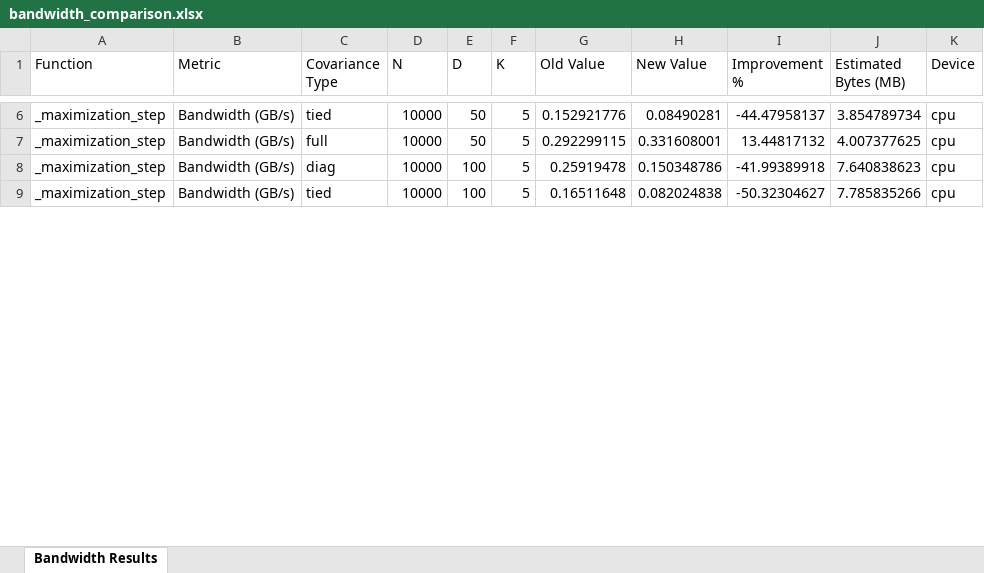
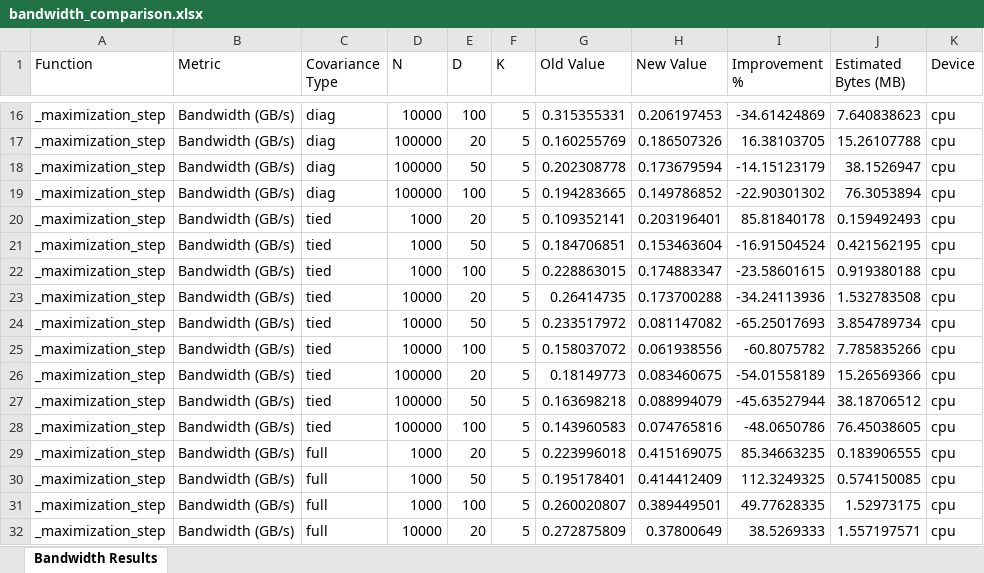
Before and after one commit to Greyfay/gmm_em_thesis, an Excel workbook: benchmarks/bandwidth_comparison.xlsx, sheet Bandwidth Results, drawn as a sheet; only a part is shown, gaps mark what is left out; values as stored, in another font and other column widths than the file's, no borders; addresses are those after the commit; the diff covers the shown part only; the diff names each change by its address in the sheet, - before the commit and + after, or states it on an @@ line.

Commit message:
updated bandiwidth memory comparison files to include spherical and group by cov type

```diff
--- a/benchmarks/bandwidth_comparison.xlsx (sheet Bandwidth Results)
+++ b/benchmarks/bandwidth_comparison.xlsx (sheet Bandwidth Results)
-C16 (Covariance Type): tied
+C16 (Covariance Type): diag
-E16 (D): 50
+E16 (D): 100
-G16 (Old Value): 0.152921776
+G16 (Old Value): 0.315355331
-H16 (New Value): 0.08490281
+H16 (New Value): 0.206197453
-I16 (Improvement %): -44.47958137
+I16 (Improvement %): -34.61424869
-J16 (Estimated Bytes (MB)): 3.854789734
+J16 (Estimated Bytes (MB)): 7.640838623
+row 17: _maximization_step | Bandwidth (GB/s) | diag | 100000 | 20 | 5 | 0.160255769 | 0.186507326 | 16.38103705 | 15.26107788 | cpu
-C18 (Covariance Type): full
+C18 (Covariance Type): diag
-D18:D19 (N): 10000
+D18:D19 (N): 100000
-G18 (Old Value): 0.292299115
+G18 (Old Value): 0.202308778
-H18 (New Value): 0.331608001
+H18 (New Value): 0.173679594
-I18 (Improvement %): 13.44817132
+I18 (Improvement %): -14.15123179
-J18 (Estimated Bytes (MB)): 4.007377625
+J18 (Estimated Bytes (MB)): 38.1526947
-G19 (Old Value): 0.25919478
+G19 (Old Value): 0.194283665
-H19 (New Value): 0.150348786
+H19 (New Value): 0.149786852
-I19 (Improvement %): -41.99389918
+I19 (Improvement %): -22.90301302
-J19 (Estimated Bytes (MB)): 7.640838623
+J19 (Estimated Bytes (MB)): 76.3053894
+row 20: _maximization_step | Bandwidth (GB/s) | tied | 1000 | 20 | 5 | 0.109352141 | 0.203196401 | 85.81840178 | 0.159492493 | cpu
+row 21: _maximization_step | Bandwidth (GB/s) | tied | 1000 | 50 | 5 | 0.184706851 | 0.153463604 | -16.91504524 | 0.421562195 | cpu
+row 22: _maximization_step | Bandwidth (GB/s) | tied | 1000 | 100 | 5 | 0.228863015 | 0.174883347 | -23.58601615 | 0.919380188 | cpu
+row 23: _maximization_step | Bandwidth (GB/s) | tied | 10000 | 20 | 5 | 0.26414735 | 0.173700288 | -34.24113936 | 1.532783508 | cpu
+row 24: _maximization_step | Bandwidth (GB/s) | tied | 10000 | 50 | 5 | 0.233517972 | 0.081147082 | -65.25017693 | 3.854789734 | cpu
-G25 (Old Value): 0.16511648
+G25 (Old Value): 0.158037072
-H25 (New Value): 0.082024838
+H25 (New Value): 0.061938556
-I25 (Improvement %): -50.32304627
+I25 (Improvement %): -60.8075782
+row 26: _maximization_step | Bandwidth (GB/s) | tied | 100000 | 20 | 5 | 0.18149773 | 0.083460675 | -54.01558189 | 15.26569366 | cpu
+row 27: _maximization_step | Bandwidth (GB/s) | tied | 100000 | 50 | 5 | 0.163698218 | 0.088994079 | -45.63527944 | 38.18706512 | cpu
+row 28: _maximization_step | Bandwidth (GB/s) | tied | 100000 | 100 | 5 | 0.143960583 | 0.074765816 | -48.0650786 | 76.45038605 | cpu
+row 29: _maximization_step | Bandwidth (GB/s) | full | 1000 | 20 | 5 | 0.223996018 | 0.415169075 | 85.34663235 | 0.183906555 | cpu
+row 30: _maximization_step | Bandwidth (GB/s) | full | 1000 | 50 | 5 | 0.195178401 | 0.414412409 | 112.3249325 | 0.574150085 | cpu
+row 31: _maximization_step | Bandwidth (GB/s) | full | 1000 | 100 | 5 | 0.260020807 | 0.389449501 | 49.77628335 | 1.52973175 | cpu
+row 32: _maximization_step | Bandwidth (GB/s) | full | 10000 | 20 | 5 | 0.272875809 | 0.37800649 | 38.5269333 | 1.557197571 | cpu
```
Also changed, not shown: 11 added rows and 37 edited cells elsewhere in this sheet, benchmarks/memory_comparison.xlsx, benchmarks/speedup_comparison.xlsx, 1 other file.
